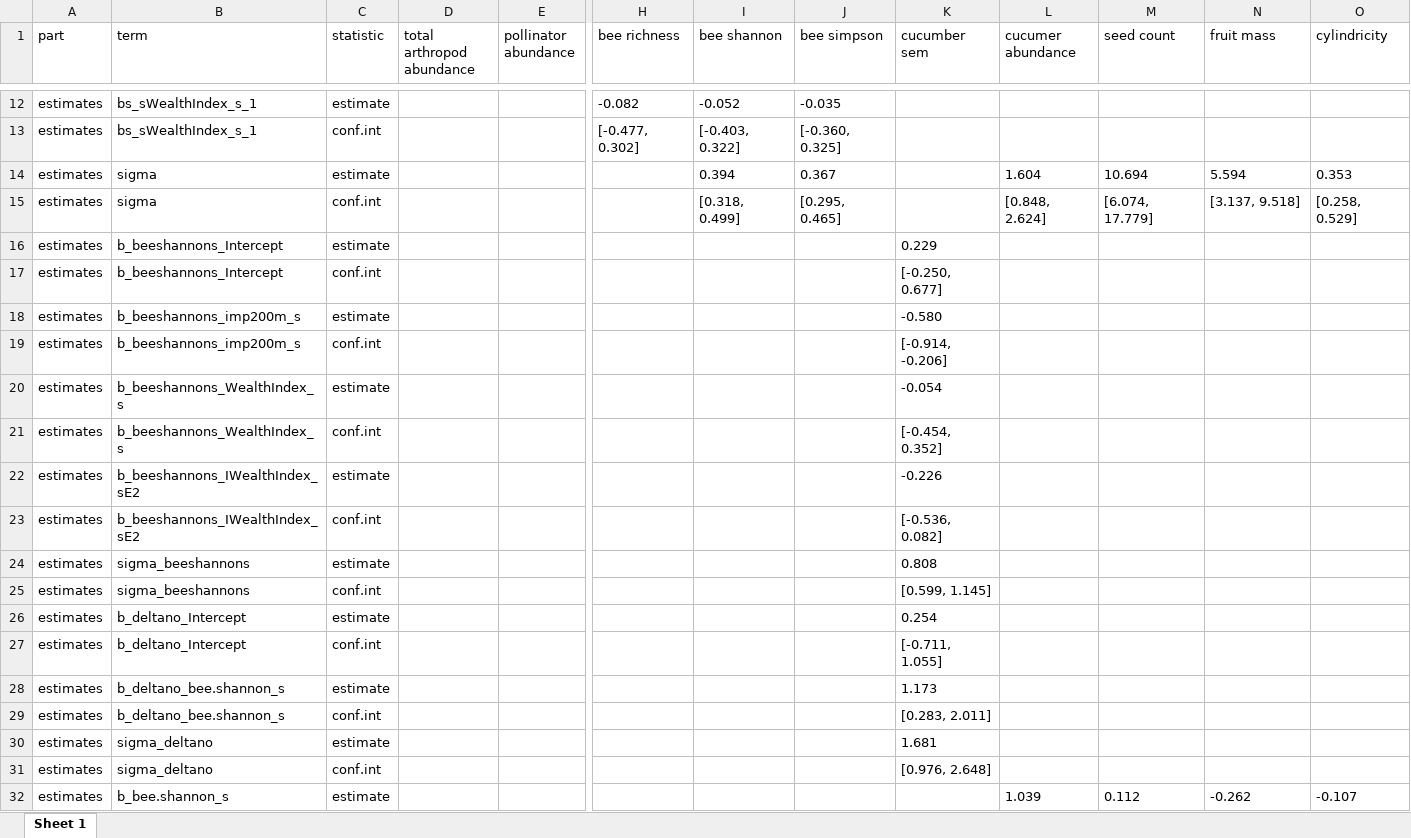
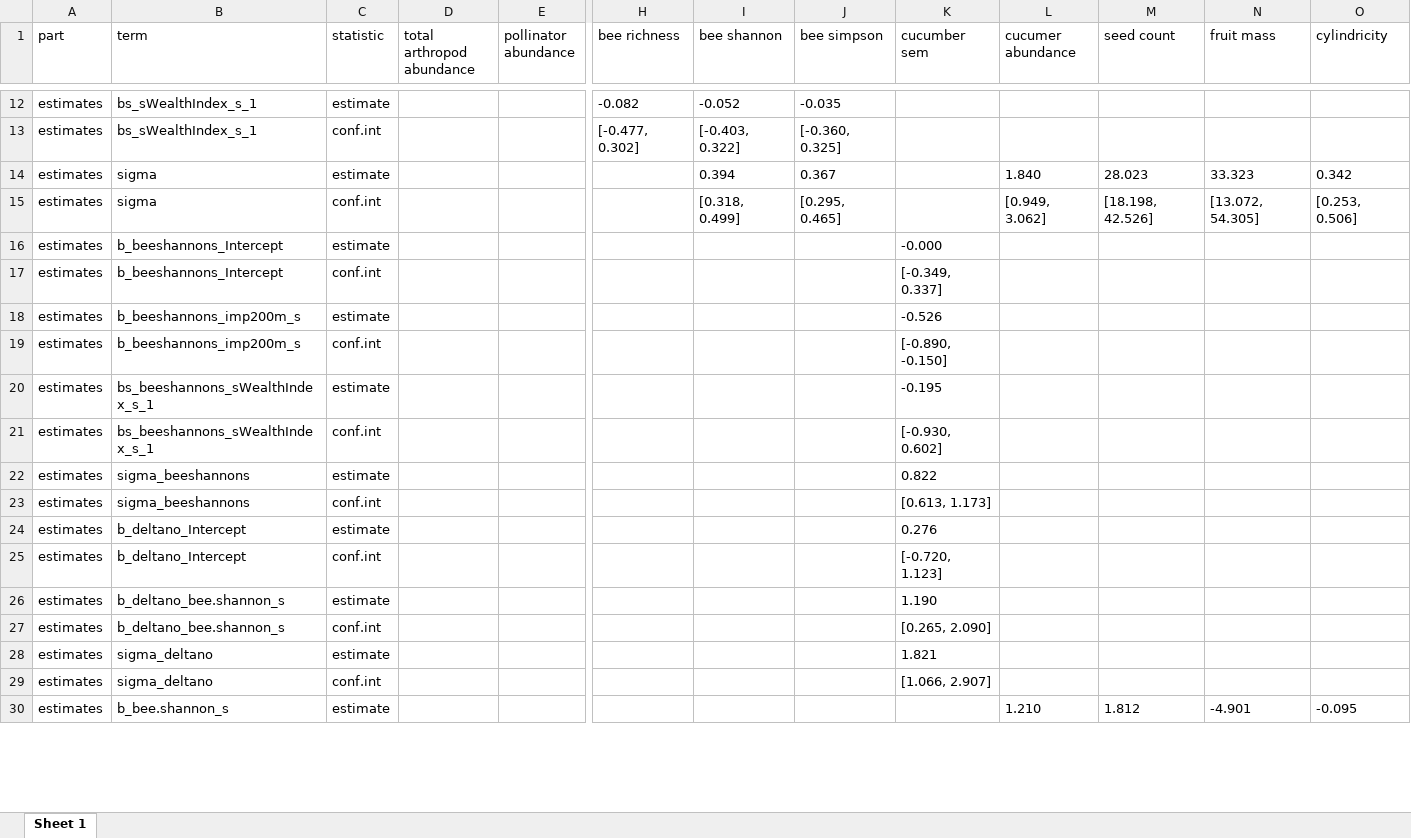
Before and after one commit to asiakaiser/dug-research, an Excel workbook: tables/model_outputs.xlsx, sheet Sheet 1, drawn as a sheet; only a part is shown, gaps mark what is left out; values as stored, in another font and other column widths than the file's, no borders; removed rows and columns are numbered as before the commit, all else as after; rows hold the shown columns only; the diff covers the shown part only; the diff names each change by its address in the sheet, - before the commit and + after, or states it on an @@ line.

```diff
--- a/tables/model_outputs.xlsx (sheet Sheet 1)
+++ b/tables/model_outputs.xlsx (sheet Sheet 1)
-L14 (cucumer abundance): 1.604
+L14 (cucumer abundance): 1.840
-M14 (seed count): 10.694
+M14 (seed count): 28.023
-N14 (fruit mass): 5.594
+N14 (fruit mass): 33.323
-O14 (cylindricity): 0.353
+O14 (cylindricity): 0.342
-L15 (cucumer abundance): [0.848, 2.624]
+L15 (cucumer abundance): [0.949, 3.062]
-M15 (seed count): [6.074, 17.779]
+M15 (seed count): [18.198, 42.526]
-N15 (fruit mass): [3.137, 9.518]
+N15 (fruit mass): [13.072, 54.305]
-O15 (cylindricity): [0.258, 0.529]
+O15 (cylindricity): [0.253, 0.506]
-K16 (cucumber sem): 0.229
+K16 (cucumber sem): -0.000
-K17 (cucumber sem): [-0.250, 0.677]
+K17 (cucumber sem): [-0.349, 0.337]
-K18 (cucumber sem): -0.580
+K18 (cucumber sem): -0.526
-K19 (cucumber sem): [-0.914, -0.206]
+K19 (cucumber sem): [-0.890, -0.150]
-B20 (term): b_beeshannons_WealthIndex_s
+B20 (term): bs_beeshannons_sWealthIndex_s_1
-K20 (cucumber sem): -0.054
+K20 (cucumber sem): -0.195
-row 21: estimates | b_beeshannons_WealthIndex_s | conf.int |  |  |  |  |  | [-0.454, 0.352]
-row 22: estimates | b_beeshannons_IWealthIndex_sE2 | estimate |  |  |  |  |  | -0.226
-B21 (term): b_beeshannons_IWealthIndex_sE2
+B21 (term): bs_beeshannons_sWealthIndex_s_1
-K21 (cucumber sem): [-0.536, 0.082]
+K21 (cucumber sem): [-0.930, 0.602]
-K22 (cucumber sem): 0.808
+K22 (cucumber sem): 0.822
-K23 (cucumber sem): [0.599, 1.145]
+K23 (cucumber sem): [0.613, 1.173]
-K24 (cucumber sem): 0.254
+K24 (cucumber sem): 0.276
-K25 (cucumber sem): [-0.711, 1.055]
+K25 (cucumber sem): [-0.720, 1.123]
-K26 (cucumber sem): 1.173
+K26 (cucumber sem): 1.190
-K27 (cucumber sem): [0.283, 2.011]
+K27 (cucumber sem): [0.265, 2.090]
-K28 (cucumber sem): 1.681
+K28 (cucumber sem): 1.821
-K29 (cucumber sem): [0.976, 2.648]
+K29 (cucumber sem): [1.066, 2.907]
-L30 (cucumer abundance): 1.039
+L30 (cucumer abundance): 1.210
-M30 (seed count): 0.112
+M30 (seed count): 1.812
-N30 (fruit mass): -0.262
+N30 (fruit mass): -4.901
-O30 (cylindricity): -0.107
+O30 (cylindricity): -0.095
```
Also changed, not shown: 40 edited cells elsewhere in this sheet, 17 other files.
